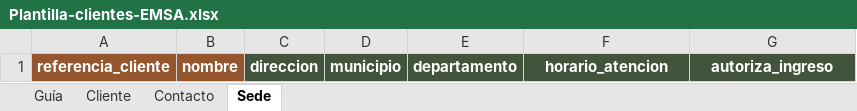
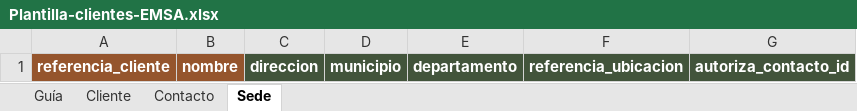
Before and after one commit to darkuserx-EM/EM, an Excel workbook: public/templates/Plantilla-clientes-EMSA.xlsx, sheet Sede, drawn as a sheet; values as stored, in another font and other column widths than the file's, no borders; the diff names each change by its address in the sheet, - before the commit and + after, or states it on an @@ line.

Commit message:
Relaciona sedes con contactos del cliente y simplifica la captura

```diff
--- a/public/templates/Plantilla-clientes-EMSA.xlsx (sheet Sede)
+++ b/public/templates/Plantilla-clientes-EMSA.xlsx (sheet Sede)
-F1: horario_atencion
+F1: referencia_ubicacion
-G1: autoriza_ingreso
+G1: autoriza_contacto_id
```
Also changed, not shown: sheet Guía, 9 other files.
